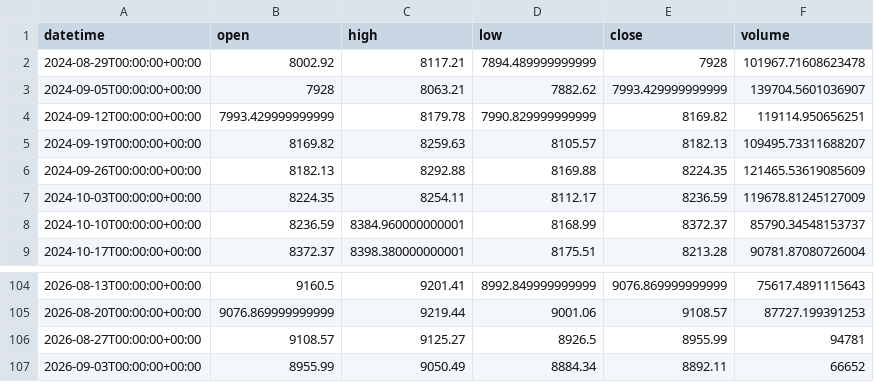
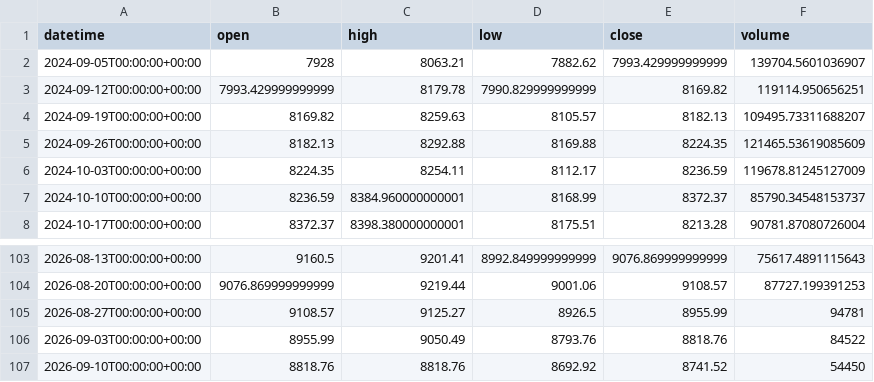
Before and after one commit to getdata-finance/aus200-1w-ohlcv-index-historical-data, a CSV file: AUS200_1w.csv, drawn as a sheet; only a part is shown, gaps mark what is left out.

```diff
--- a/AUS200_1w.csv
+++ b/AUS200_1w.csv
@@ -1,3 +1,2 @@
 datetime,open,high,low,close,volume
-2024-08-29T00:00:00+00:00,8002.92,8117.21,7894.489999999999,7928,101967.71608623478
 2024-09-05T00:00:00+00:00,7928,8063.21,7882.62,7993.429999999999,139704.5601036907
@@ -106,2 +105,3 @@ datetime,open,high,low,close,volume
 2026-08-27T00:00:00+00:00,9108.57,9125.27,8926.5,8955.99,94781
-2026-09-03T00:00:00+00:00,8955.99,9050.49,8884.34,8892.11,66652
+2026-09-03T00:00:00+00:00,8955.99,9050.49,8793.76,8818.76,84522
+2026-09-10T00:00:00+00:00,8818.76,8818.76,8692.92,8741.52,54450
```
Also changed, not shown: 1 other file.
